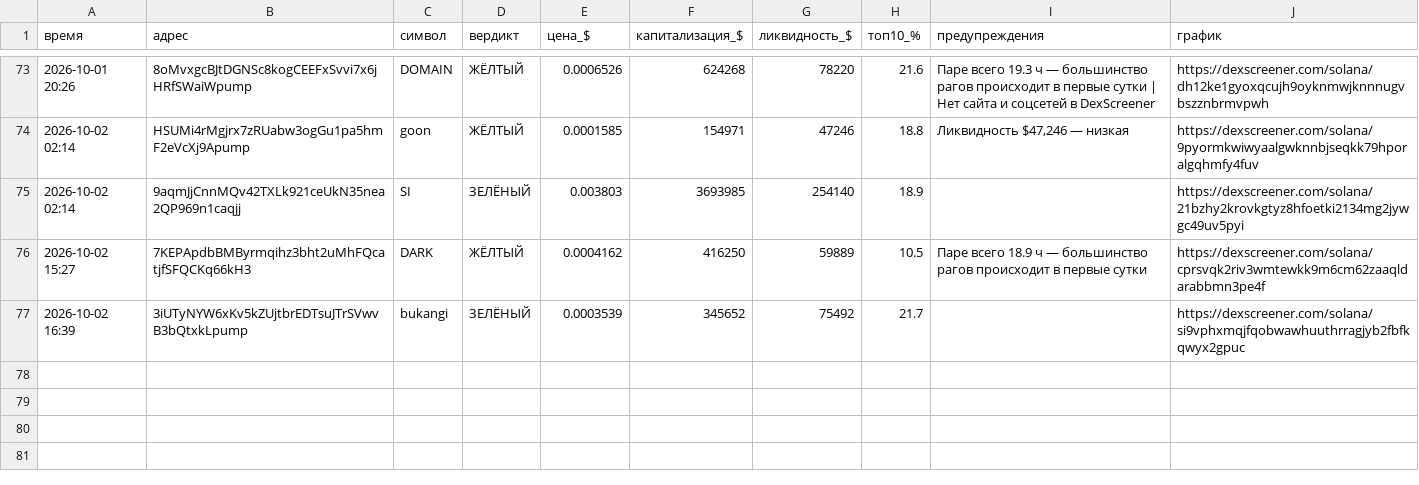
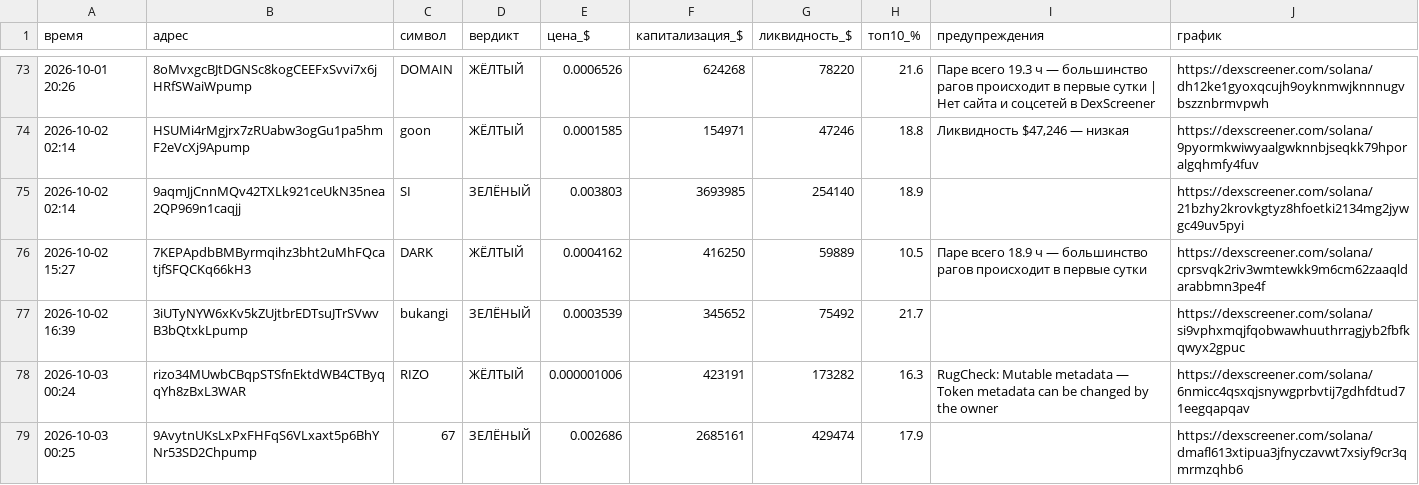
Before and after one commit to kovalkovulian-creator/crypto-scanner-github, a CSV file: journal.csv, drawn as a sheet; only a part is shown, gaps mark what is left out.

```diff
--- a/journal.csv
+++ b/journal.csv
@@ -77 +77,3 @@
 2026-10-02 16:39,3iUTyNYW6xKv5kZUjtbrEDTsuJTrSVwvB3bQtxkLpump,bukangi,ЗЕЛЁНЫЙ,0.0003539,345652,75492,21.7,,https://dexscreener.com/solana/si9vphxmqjfqobwawhuuthrragjyb2fbfkqwyx2gpuc
+2026-10-03 00:24,rizo34MUwbCBqpSTSfnEktdWB4CTByqqYh8zBxL3WAR,RIZO,ЖЁЛТЫЙ,0.000001006,423191,173282,16.3,RugCheck: Mutable metadata — Token metadata can be changed by the owner,https://dexscreener.com/solana/6nmicc4qsxqjsnywgprbvtij7gdhfdtud71eegqapqav
+2026-10-03 00:25,9AvytnUKsLxPxFHFqS6VLxaxt5p6BhYNr53SD2Chpump,67,ЗЕЛЁНЫЙ,0.002686,2685161,429474,17.9,,https://dexscreener.com/solana/dmafl613xtipua3jfnyczavwt7xsiyf9cr3qmrmzqhb6
```
Also changed, not shown: 2 other files.
